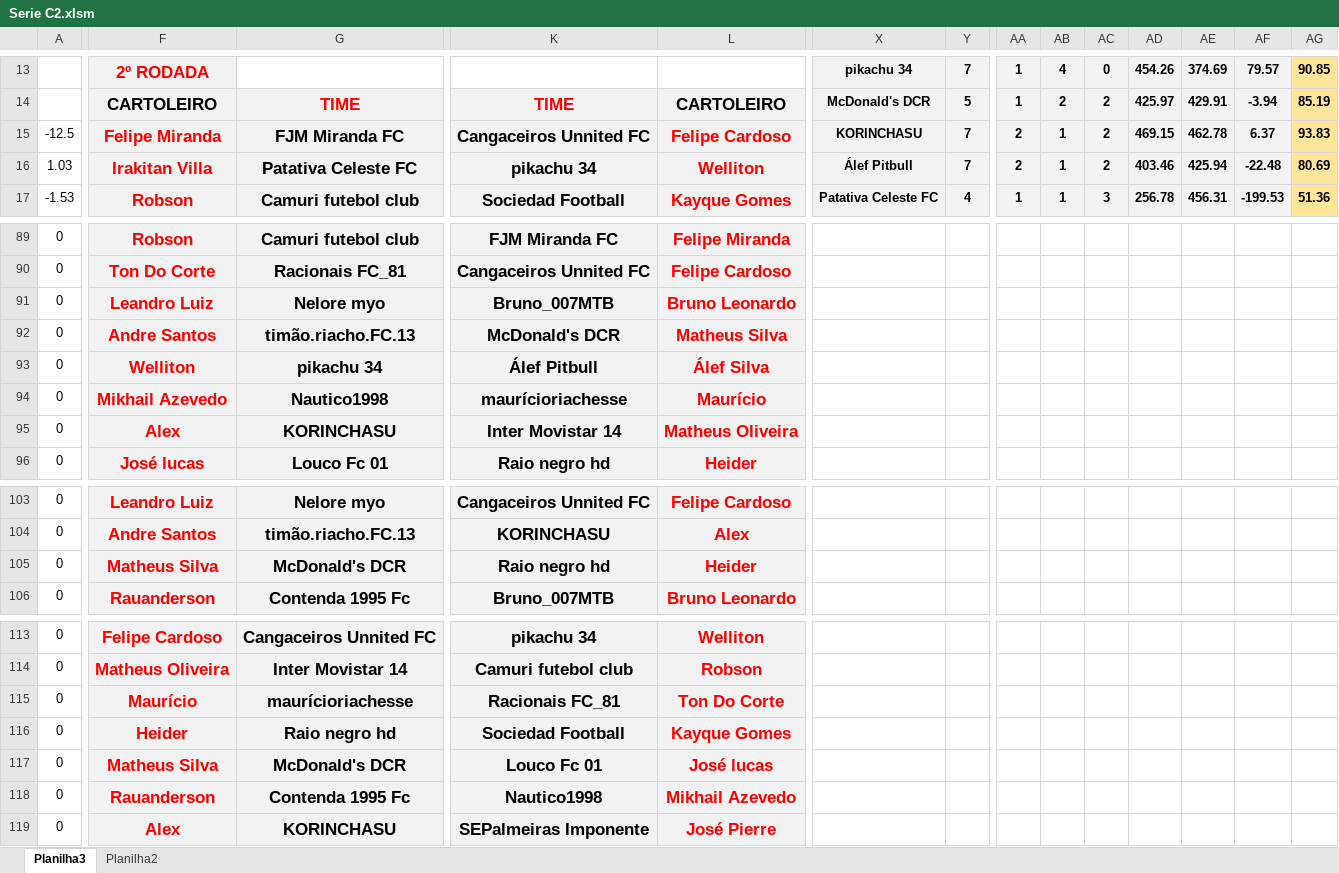
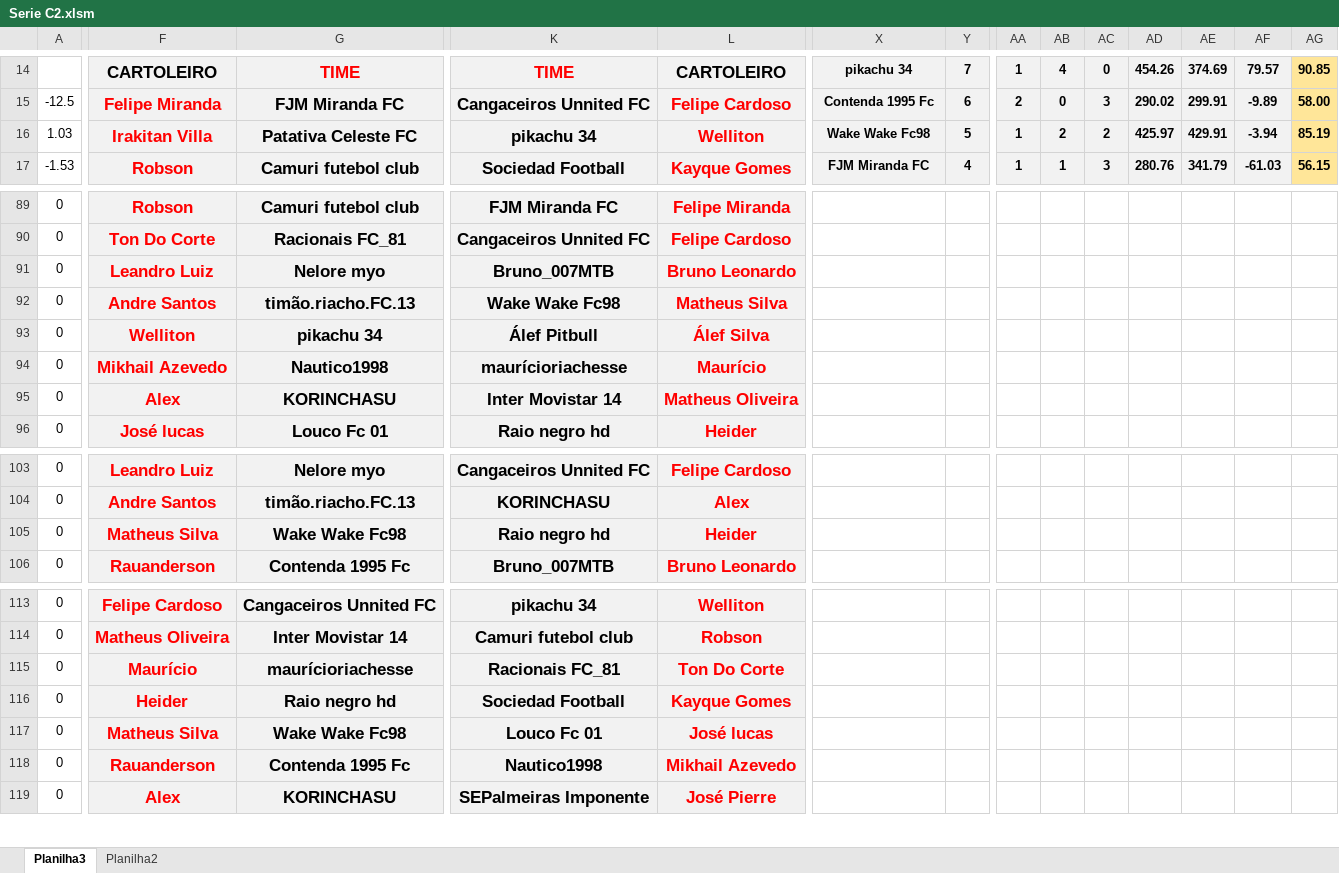
Before and after one commit to KlebersonSilva90/CampeonatoRiachenseCartolaFC, an Excel workbook: planilhas/Serie C2.xlsm, sheet Planilha3, drawn as a sheet; only a part is shown, gaps mark what is left out; values as stored, in another font and other column widths than the file's, no borders; charts and pictures and conditional formats not drawn; removed rows and columns are numbered as before the commit, all else as after; rows hold the shown columns only; the diff covers the shown part only; the diff names each change by its address in the sheet, - before the commit and + after, or states it on an @@ line.

```diff
--- a/planilhas/Serie C2.xlsm (sheet Planilha3)
+++ b/planilhas/Serie C2.xlsm (sheet Planilha3)
-F14: 2º RODADA
+F14: CARTOLEIRO
-F14 text colour: #FF0000
+F14 text colour: black
-G14: (empty)
+G14: TIME
-G14:L14 fill: none
+G14:L14 fill: #F2F2F2
-K14: (empty)
+K14: TIME
-L14: (empty)
+L14: CARTOLEIRO
-row 14:  | CARTOLEIRO | TIME | TIME | CARTOLEIRO | McDonald's DCR | 5 | 1 | 2 | 2 | 425.97 | 429.91 | -3.94 | 85.19
-X15: KORINCHASU
+X15: Contenda 1995 Fc
-Y15: 7
+Y15: 6
-AB15: 1
+AB15: 0
-AC15: 2
+AC15: 3
-AD15: 469.15
+AD15: 290.02
-AE15: 462.78
+AE15: 299.91
-AF15: 6.37
+AF15: -9.89
-AG15: 93.83
+AG15: 58.00
-X16: Álef Pitbull
+X16: Wake Wake Fc98
-Y16: 7
+Y16: 5
-AA16: 2
+AA16: 1
-AB16: 1
+AB16: 2
-AD16: 403.46
+AD16: 425.97
-AE16: 425.94
+AE16: 429.91
-AF16: -22.48
+AF16: -3.94
-AG16: 80.69
+AG16: 85.19
-X17: Patativa Celeste FC
+X17: FJM Miranda FC
-AD17: 256.78
+AD17: 280.76
-AE17: 456.31
+AE17: 341.79
-AF17: -199.53
+AF17: -61.03
-AG17: 51.36
+AG17: 56.15
-K92: McDonald's DCR
+K92: Wake Wake Fc98
-G105: McDonald's DCR
+G105: Wake Wake Fc98
-G117: McDonald's DCR
+G117: Wake Wake Fc98
```
Also changed, not shown: 10 added rows, 9 removed rows, 115 edited cells and cell formats elsewhere in this sheet, sheet Planilha2, formulas that keep their value.
